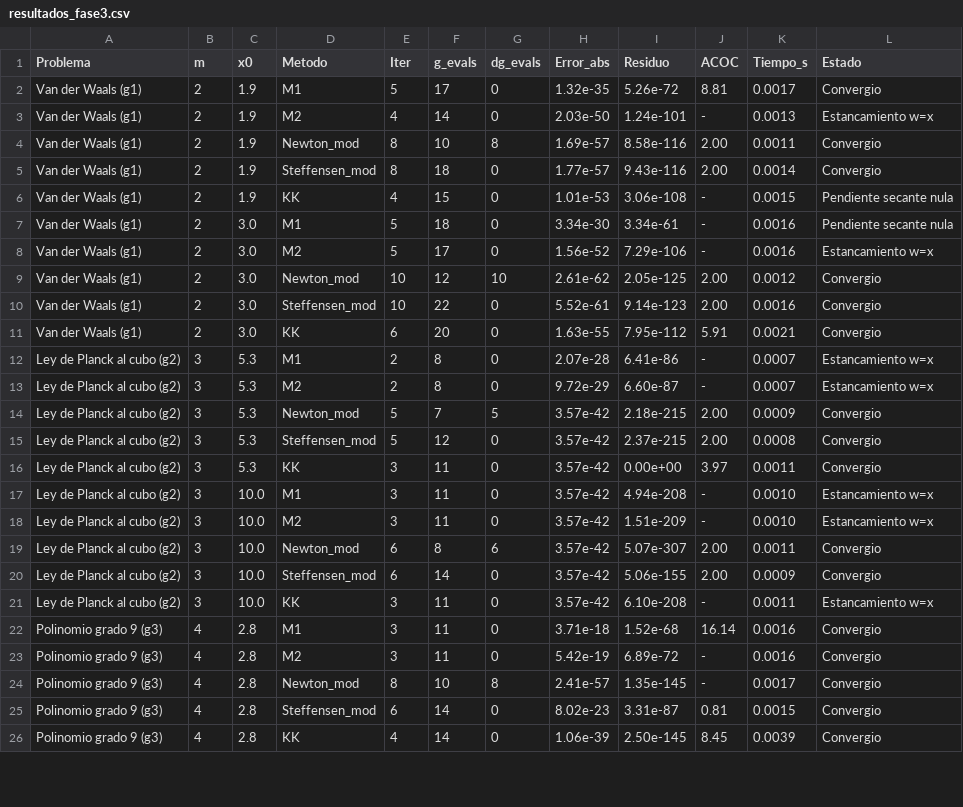
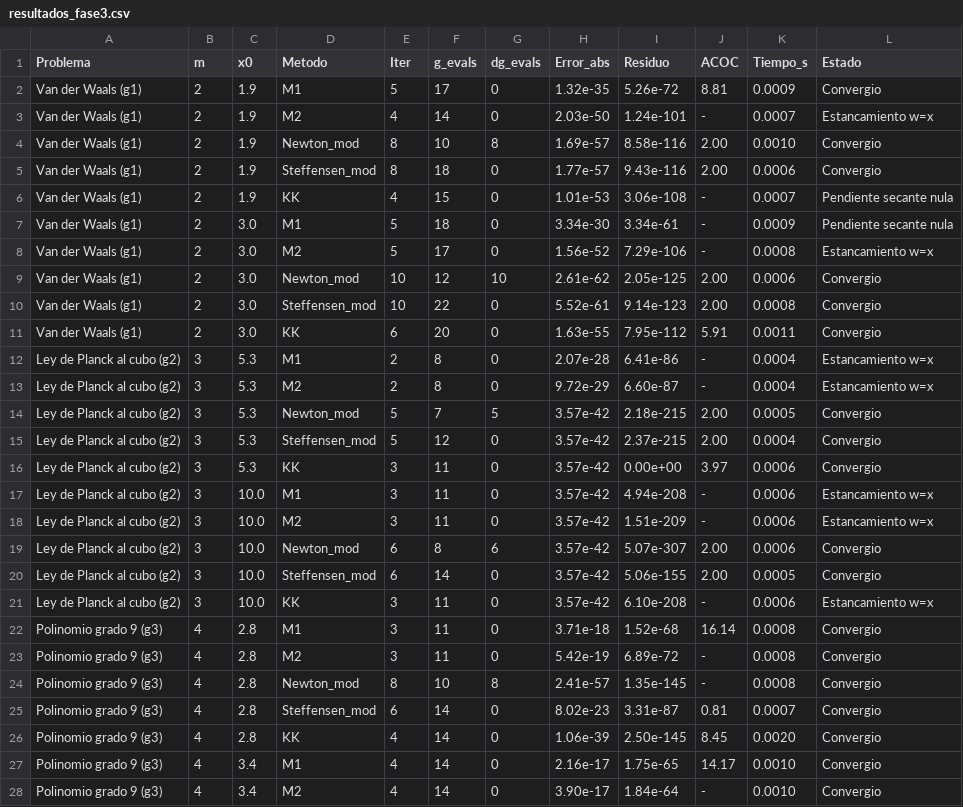
Before and after one commit to ailynsof/Proyecto-M-todos-Numericos, a CSV file: tercera entrega/resultados/resultados_fase3.csv, drawn as a sheet; only a part is shown; the diff covers the shown part only.

Commit message:
refactor(fase3): resolver 6 observaciones tecnicas, verificar M2 y actualizar tablas y notebook

```diff
--- a/tercera entrega/resultados/resultados_fase3.csv
+++ b/tercera entrega/resultados/resultados_fase3.csv
@@ -1,26 +1,28 @@
 Problema,m,x0,Metodo,Iter,g_evals,dg_evals,Error_abs,Residuo,ACOC,Tiempo_s,Estado
-Van der Waals (g1),2,1.9,M1,5,17,0,1.32e-35,5.26e-72,8.81,0.0017,Convergio
-Van der Waals (g1),2,1.9,M2,4,14,0,2.03e-50,1.24e-101,-,0.0013,Estancamiento w=x
-Van der Waals (g1),2,1.9,Newton_mod,8,10,8,1.69e-57,8.58e-116,2.00,0.0011,Convergio
-Van der Waals (g1),2,1.9,Steffensen_mod,8,18,0,1.77e-57,9.43e-116,2.00,0.0014,Convergio
-Van der Waals (g1),2,1.9,KK,4,15,0,1.01e-53,3.06e-108,-,0.0015,Pendiente secante nula
-Van der Waals (g1),2,3.0,M1,5,18,0,3.34e-30,3.34e-61,-,0.0016,Pendiente secante nula
-Van der Waals (g1),2,3.0,M2,5,17,0,1.56e-52,7.29e-106,-,0.0016,Estancamiento w=x
-Van der Waals (g1),2,3.0,Newton_mod,10,12,10,2.61e-62,2.05e-125,2.00,0.0012,Convergio
-Van der Waals (g1),2,3.0,Steffensen_mod,10,22,0,5.52e-61,9.14e-123,2.00,0.0016,Convergio
-Van der Waals (g1),2,3.0,KK,6,20,0,1.63e-55,7.95e-112,5.91,0.0021,Convergio
-Ley de Planck al cubo (g2),3,5.3,M1,2,8,0,2.07e-28,6.41e-86,-,0.0007,Estancamiento w=x
-Ley de Planck al cubo (g2),3,5.3,M2,2,8,0,9.72e-29,6.60e-87,-,0.0007,Estancamiento w=x
-Ley de Planck al cubo (g2),3,5.3,Newton_mod,5,7,5,3.57e-42,2.18e-215,2.00,0.0009,Convergio
-Ley de Planck al cubo (g2),3,5.3,Steffensen_mod,5,12,0,3.57e-42,2.37e-215,2.00,0.0008,Convergio
-Ley de Planck al cubo (g2),3,5.3,KK,3,11,0,3.57e-42,0.00e+00,3.97,0.0011,Convergio
-Ley de Planck al cubo (g2),3,10.0,M1,3,11,0,3.57e-42,4.94e-208,-,0.0010,Estancamiento w=x
-Ley de Planck al cubo (g2),3,10.0,M2,3,11,0,3.57e-42,1.51e-209,-,0.0010,Estancamiento w=x
-Ley de Planck al cubo (g2),3,10.0,Newton_mod,6,8,6,3.57e-42,5.07e-307,2.00,0.0011,Convergio
-Ley de Planck al cubo (g2),3,10.0,Steffensen_mod,6,14,0,3.57e-42,5.06e-155,2.00,0.0009,Convergio
-Ley de Planck al cubo (g2),3,10.0,KK,3,11,0,3.57e-42,6.10e-208,-,0.0011,Estancamiento w=x
-Polinomio grado 9 (g3),4,2.8,M1,3,11,0,3.71e-18,1.52e-68,16.14,0.0016,Convergio
-Polinomio grado 9 (g3),4,2.8,M2,3,11,0,5.42e-19,6.89e-72,-,0.0016,Convergio
-Polinomio grado 9 (g3),4,2.8,Newton_mod,8,10,8,2.41e-57,1.35e-145,-,0.0017,Convergio
-Polinomio grado 9 (g3),4,2.8,Steffensen_mod,6,14,0,8.02e-23,3.31e-87,0.81,0.0015,Convergio
-Polinomio grado 9 (g3),4,2.8,KK,4,14,0,1.06e-39,2.50e-145,8.45,0.0039,Convergio
+Van der Waals (g1),2,1.9,M1,5,17,0,1.32e-35,5.26e-72,8.81,0.0009,Convergio
+Van der Waals (g1),2,1.9,M2,4,14,0,2.03e-50,1.24e-101,-,0.0007,Estancamiento w=x
+Van der Waals (g1),2,1.9,Newton_mod,8,10,8,1.69e-57,8.58e-116,2.00,0.0010,Convergio
+Van der Waals (g1),2,1.9,Steffensen_mod,8,18,0,1.77e-57,9.43e-116,2.00,0.0006,Convergio
+Van der Waals (g1),2,1.9,KK,4,15,0,1.01e-53,3.06e-108,-,0.0007,Pendiente secante nula
+Van der Waals (g1),2,3.0,M1,5,18,0,3.34e-30,3.34e-61,-,0.0009,Pendiente secante nula
+Van der Waals (g1),2,3.0,M2,5,17,0,1.56e-52,7.29e-106,-,0.0008,Estancamiento w=x
+Van der Waals (g1),2,3.0,Newton_mod,10,12,10,2.61e-62,2.05e-125,2.00,0.0006,Convergio
+Van der Waals (g1),2,3.0,Steffensen_mod,10,22,0,5.52e-61,9.14e-123,2.00,0.0008,Convergio
+Van der Waals (g1),2,3.0,KK,6,20,0,1.63e-55,7.95e-112,5.91,0.0011,Convergio
+Ley de Planck al cubo (g2),3,5.3,M1,2,8,0,2.07e-28,6.41e-86,-,0.0004,Estancamiento w=x
+Ley de Planck al cubo (g2),3,5.3,M2,2,8,0,9.72e-29,6.60e-87,-,0.0004,Estancamiento w=x
+Ley de Planck al cubo (g2),3,5.3,Newton_mod,5,7,5,3.57e-42,2.18e-215,2.00,0.0005,Convergio
+Ley de Planck al cubo (g2),3,5.3,Steffensen_mod,5,12,0,3.57e-42,2.37e-215,2.00,0.0004,Convergio
+Ley de Planck al cubo (g2),3,5.3,KK,3,11,0,3.57e-42,0.00e+00,3.97,0.0006,Convergio
+Ley de Planck al cubo (g2),3,10.0,M1,3,11,0,3.57e-42,4.94e-208,-,0.0006,Estancamiento w=x
+Ley de Planck al cubo (g2),3,10.0,M2,3,11,0,3.57e-42,1.51e-209,-,0.0006,Estancamiento w=x
+Ley de Planck al cubo (g2),3,10.0,Newton_mod,6,8,6,3.57e-42,5.07e-307,2.00,0.0006,Convergio
+Ley de Planck al cubo (g2),3,10.0,Steffensen_mod,6,14,0,3.57e-42,5.06e-155,2.00,0.0005,Convergio
+Ley de Planck al cubo (g2),3,10.0,KK,3,11,0,3.57e-42,6.10e-208,-,0.0006,Estancamiento w=x
+Polinomio grado 9 (g3),4,2.8,M1,3,11,0,3.71e-18,1.52e-68,16.14,0.0008,Convergio
+Polinomio grado 9 (g3),4,2.8,M2,3,11,0,5.42e-19,6.89e-72,-,0.0008,Convergio
+Polinomio grado 9 (g3),4,2.8,Newton_mod,8,10,8,2.41e-57,1.35e-145,-,0.0008,Convergio
+Polinomio grado 9 (g3),4,2.8,Steffensen_mod,6,14,0,8.02e-23,3.31e-87,0.81,0.0007,Convergio
+Polinomio grado 9 (g3),4,2.8,KK,4,14,0,1.06e-39,2.50e-145,8.45,0.0020,Convergio
+Polinomio grado 9 (g3),4,3.4,M1,4,14,0,2.16e-17,1.75e-65,14.17,0.0010,Convergio
+Polinomio grado 9 (g3),4,3.4,M2,4,14,0,3.90e-17,1.84e-64,-,0.0010,Convergio
```
Also changed, not shown: 3 added rows and 5 edited cells elsewhere in this file, tercera entrega/resultados/comparacion_paper.csv, 11 other files.
